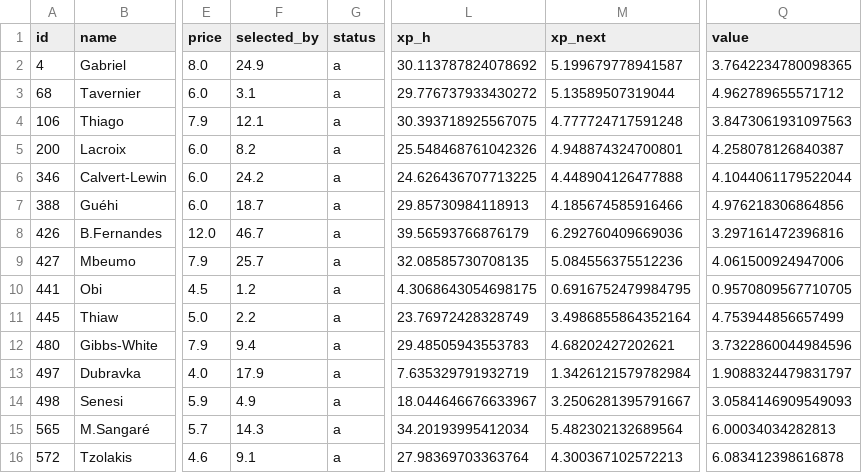
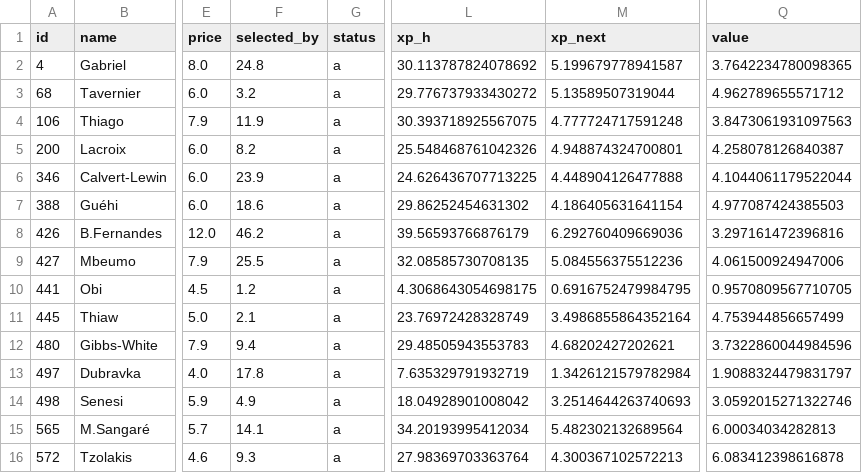
Before and after one commit to alexwijayapost/fpl, a CSV file: fpl-tools/out/squad.csv, drawn as a sheet; only a part is shown, gaps mark what is left out; the diff names each change by its address in the sheet, - before the commit and + after, or states it on an @@ line.

```diff
--- a/fpl-tools/out/squad.csv
+++ b/fpl-tools/out/squad.csv
-F2 (selected_by): 24.9
+F2 (selected_by): 24.8
-F3 (selected_by): 3.1
+F3 (selected_by): 3.2
-F4 (selected_by): 12.1
+F4 (selected_by): 11.9
-F6 (selected_by): 24.2
+F6 (selected_by): 23.9
-F7 (selected_by): 18.7
+F7 (selected_by): 18.6
-L7 (xp_h): 29.85730984118913
+L7 (xp_h): 29.86252454631302
-M7 (xp_next): 4.185674585916466
+M7 (xp_next): 4.186405631641154
-Q7 (value): 4.976218306864856
+Q7 (value): 4.977087424385503
-F8 (selected_by): 46.7
+F8 (selected_by): 46.2
-F9 (selected_by): 25.7
+F9 (selected_by): 25.5
-F11 (selected_by): 2.2
+F11 (selected_by): 2.1
-F13 (selected_by): 17.9
+F13 (selected_by): 17.8
-L14 (xp_h): 18.044646676633967
+L14 (xp_h): 18.04928901008042
-M14 (xp_next): 3.2506281395791667
+M14 (xp_next): 3.2514644263740693
-Q14 (value): 3.0584146909549093
+Q14 (value): 3.0592015271322746
-F15 (selected_by): 14.3
+F15 (selected_by): 14.1
-F16 (selected_by): 9.1
+F16 (selected_by): 9.3
```
Also changed, not shown: fpl-tools/out/projections_total.csv, 6 other files.
